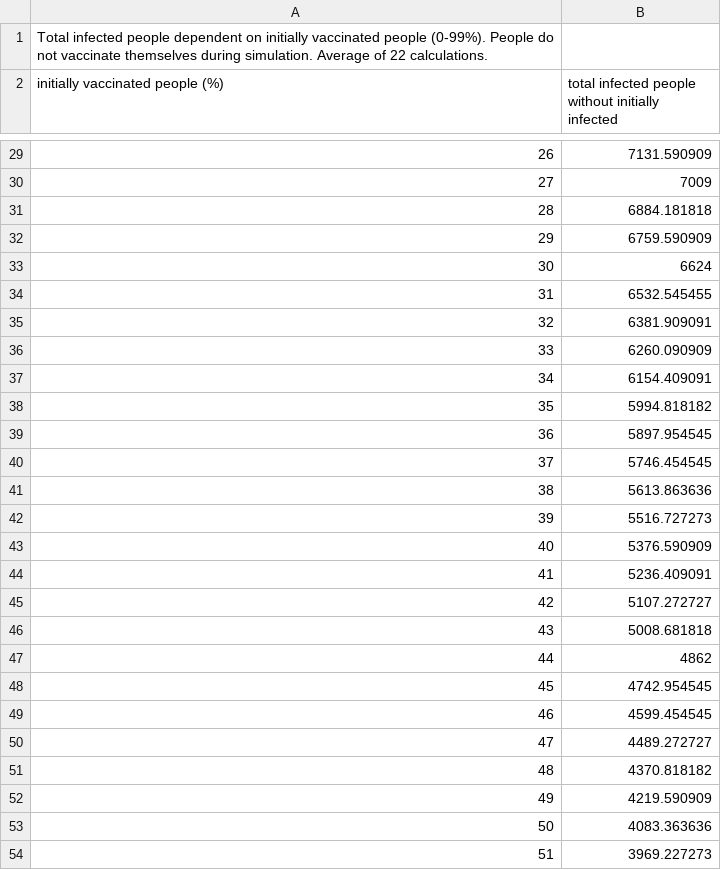
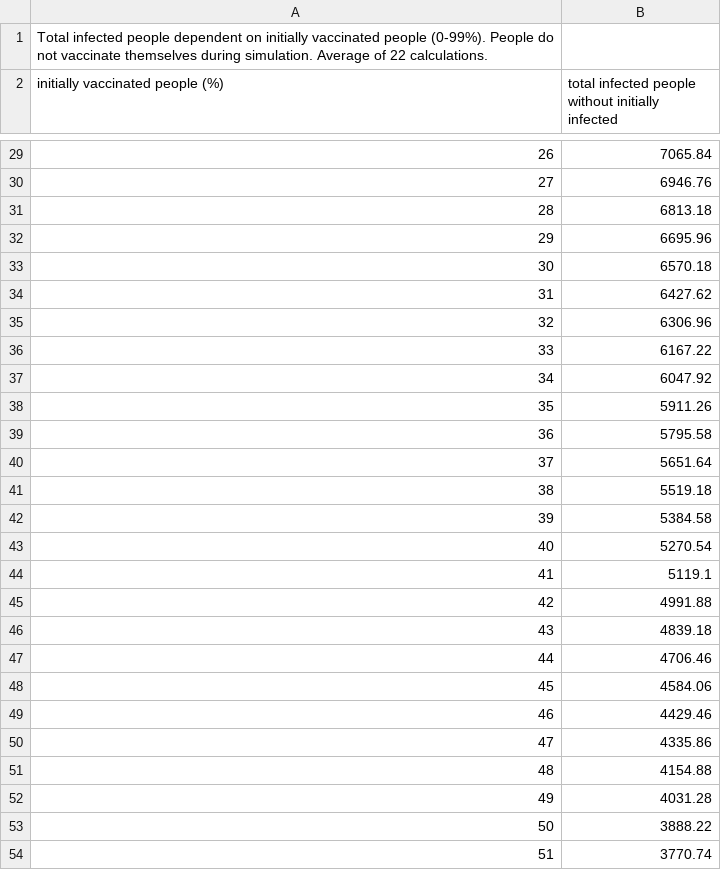
Before and after one commit to hannahniese/simulating-vaccinations, a CSV file: code/csv_to_plot/total infected people without initially infected.csv, drawn as a sheet; only a part is shown, gaps mark what is left out; the diff covers the shown part only.

```diff
--- a/code/csv_to_plot/total infected people without initially infected.csv
+++ b/code/csv_to_plot/total infected people without initially infected.csv
@@ -29,26 +29,26 @@ initially vaccinated people (%),total infected people without initially infected
-26,7131.590909
-27,7009
-28,6884.181818
-29,6759.590909
-30,6624
-31,6532.545455
-32,6381.909091
-33,6260.090909
-34,6154.409091
-35,5994.818182
-36,5897.954545
-37,5746.454545
-38,5613.863636
-39,5516.727273
-40,5376.590909
-41,5236.409091
-42,5107.272727
-43,5008.681818
-44,4862
-45,4742.954545
-46,4599.454545
-47,4489.272727
-48,4370.818182
-49,4219.590909
-50,4083.363636
-51,3969.227273
+26,7065.84
+27,6946.76
+28,6813.18
+29,6695.96
+30,6570.18
+31,6427.62
+32,6306.96
+33,6167.22
+34,6047.92
+35,5911.26
+36,5795.58
+37,5651.64
+38,5519.18
+39,5384.58
+40,5270.54
+41,5119.1
+42,4991.88
+43,4839.18
+44,4706.46
+45,4584.06
+46,4429.46
+47,4335.86
+48,4154.88
+49,4031.28
+50,3888.22
+51,3770.74
```
Also changed, not shown: 74 edited cells elsewhere in this file, 5 other files.
